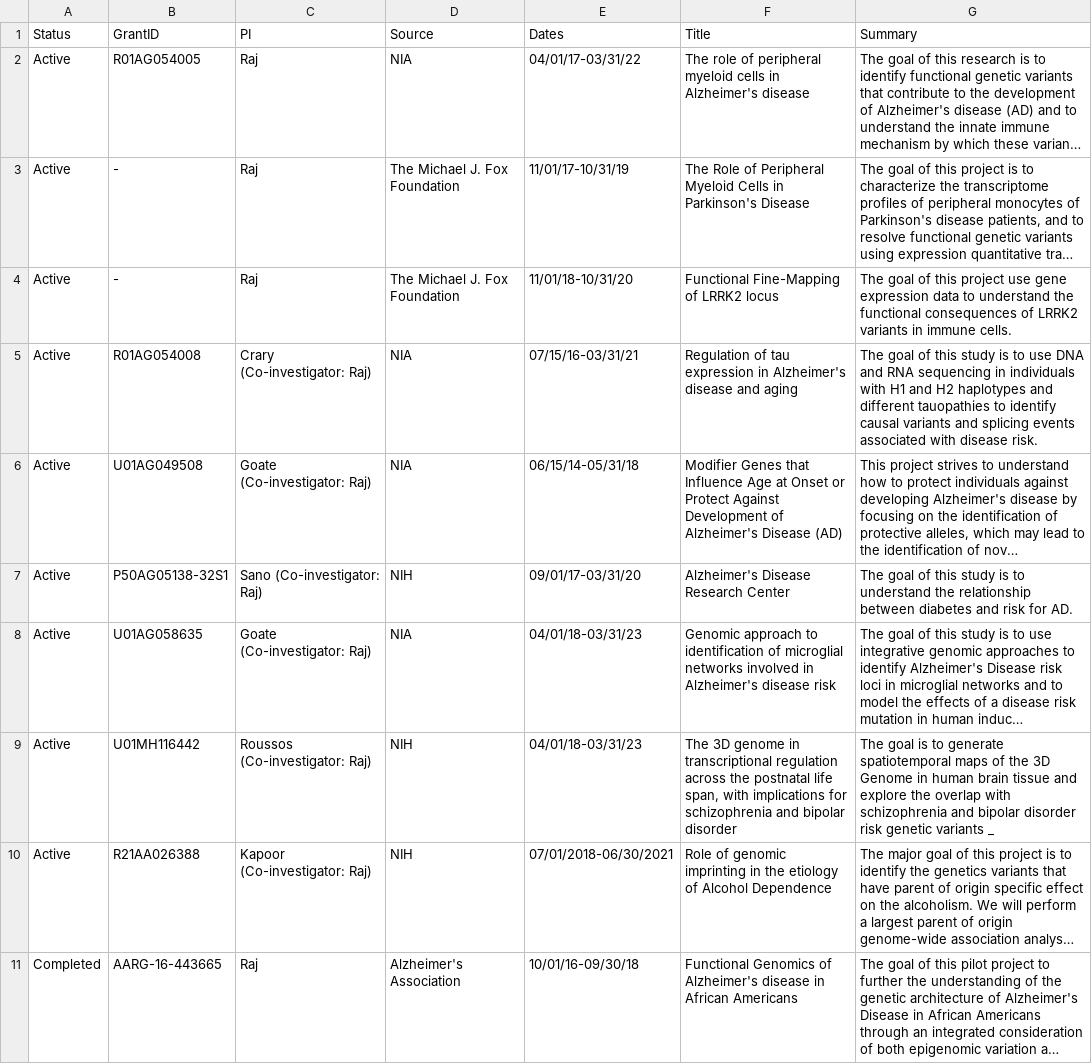
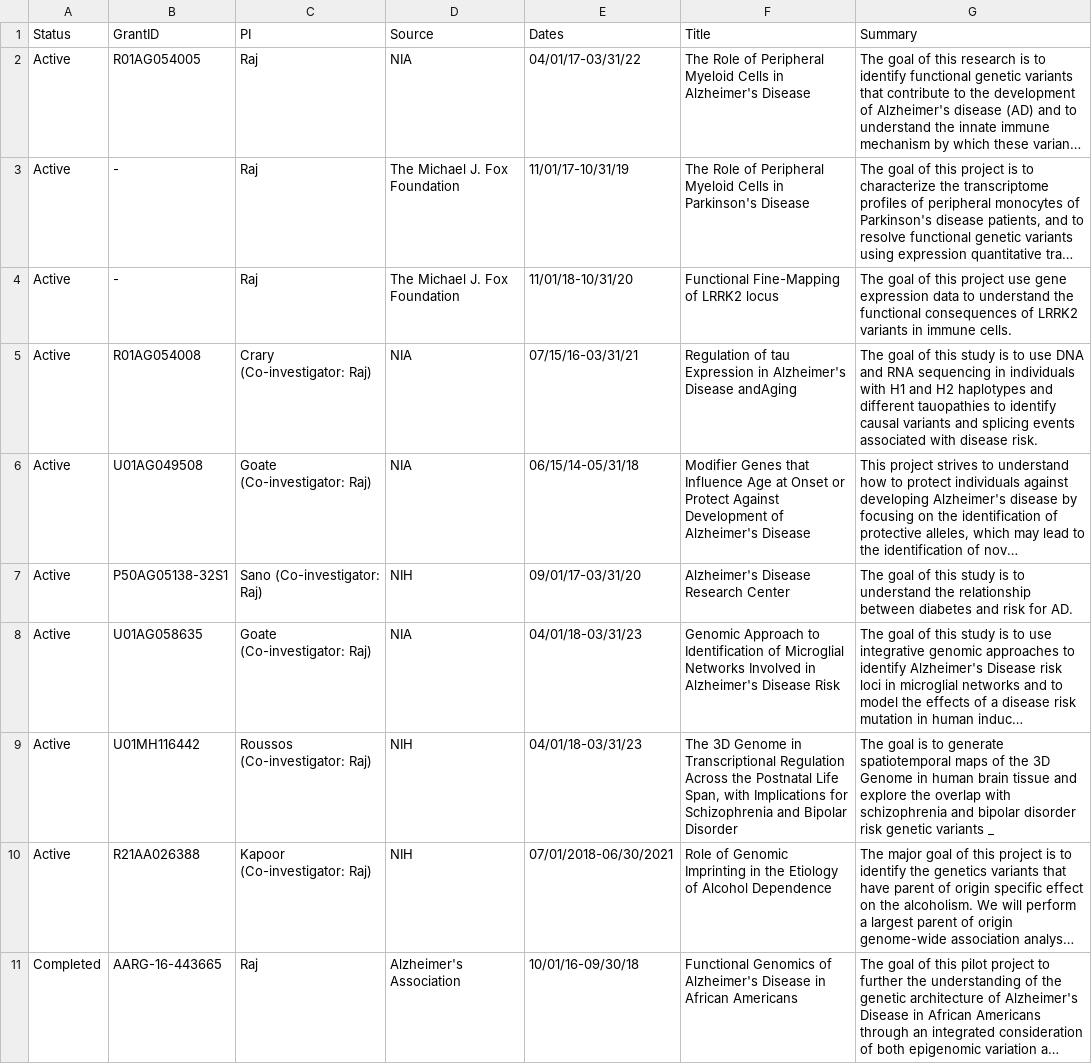
Before and after one commit to RajLabMSSM/RajLab_website, a CSV file: documents/Raj_Grants.csv, drawn as a sheet; long unchanged cells end in …; the diff names each change by its address in the sheet, - before the commit and + after, or states it on an @@ line.

Commit message:
Initialize Data/Software page with first entry; correct capitalization in Funding titles

```diff
--- a/documents/Raj_Grants.csv
+++ b/documents/Raj_Grants.csv
-F2 (Title): The role of peripheral myeloid cells in Alzheimer's disease
+F2 (Title): The Role of Peripheral Myeloid Cells in Alzheimer's Disease
-F5 (Title): …of tau expression in Alzheimer's disease and aging
+F5 (Title): …of tau Expression in Alzheimer's Disease andAging
-F6 (Title): …Alzheimer's Disease (AD)
+F6 (Title): …Alzheimer's Disease
-F8 (Title): Genomic approach to identification of microglial networks involved in Alzheimer's disease risk
+F8 (Title): Genomic Approach to Identification of Microglial Networks Involved in Alzheimer's Disease Risk
-F9 (Title): The 3D genome in transcriptional regulation across the postnatal life span, with implications for schizophrenia and bipolar disorder
+F9 (Title): The 3D Genome in Transcriptional Regulation Across the Postnatal Life Span, with Implications for Schizophrenia and Bipolar Disorder
-F10 (Title): Role of genomic imprinting in the etiology of Alcohol…
+F10 (Title): Role of Genomic Imprinting in the Etiology of Alcohol…
-F11 (Title): …of Alzheimer's disease in African…
+F11 (Title): …of Alzheimer's Disease in African…
```
Also changed, not shown: 2 other files.
